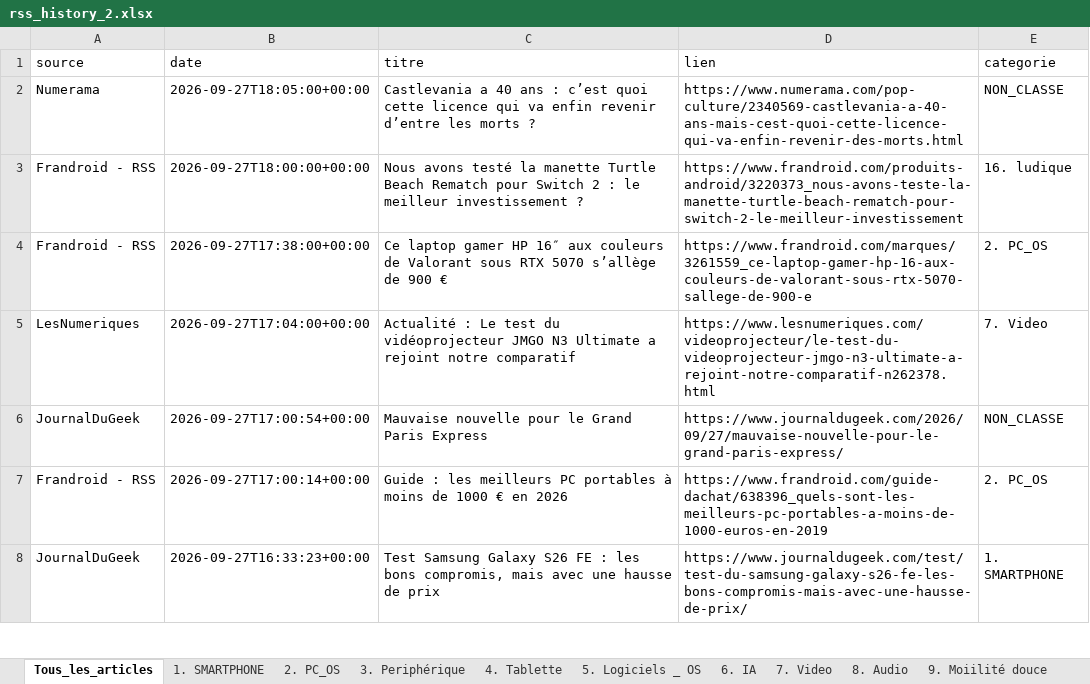
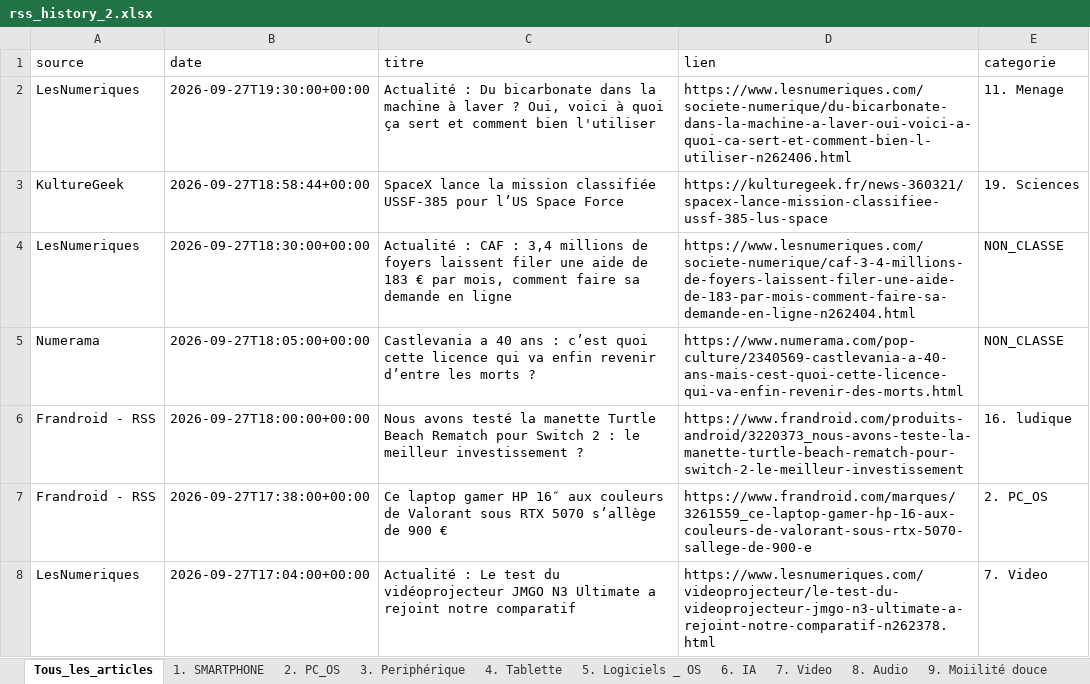
Before and after one commit to djhadef-star/rss-categories, an Excel workbook: output/rss_history_2.xlsx, sheet Tous_les_articles, drawn as a sheet; only a part is shown; the shorter side is filled out with more unchanged rows; values as stored, in another font and other column widths than the file's, no borders; the diff names each change by its address in the sheet, - before the commit and + after, or states it on an @@ line.

```diff
--- a/output/rss_history_2.xlsx (sheet Tous_les_articles)
+++ b/output/rss_history_2.xlsx (sheet Tous_les_articles)
+row 2: LesNumeriques | 2026-09-27T19:30:00+00:00 | Actualité : Du bicarbonate dans la machine à laver ? Oui, voici à quoi ça sert et comment bien l'utiliser | https://www.lesnumeriques.com/societe-numerique/du-bicarbonate-dans-la-machine-a-laver-oui-voici-a-quoi-ca-sert-et-comment-bien-l-utiliser-n262406.html | 11. Menage
+row 3: KultureGeek | 2026-09-27T18:58:44+00:00 | SpaceX lance la mission classifiée USSF-385 pour l’US Space Force | https://kulturegeek.fr/news-360321/spacex-lance-mission-classifiee-ussf-385-lus-space | 19. Sciences
+row 4: LesNumeriques | 2026-09-27T18:30:00+00:00 | Actualité : CAF : 3,4 millions de foyers laissent filer une aide de 183 € par mois, comment faire sa demande en ligne | https://www.lesnumeriques.com/societe-numerique/caf-3-4-millions-de-foyers-laissent-filer-une-aide-de-183-par-mois-comment-faire-sa-demande-en-ligne-n262404.html | NON_CLASSE
```
Also changed, not shown: sheet 11. Menage, sheet 19. Sciences, sheet NON_CLASSE, output/rss_history.xlsx, 2 other files.
